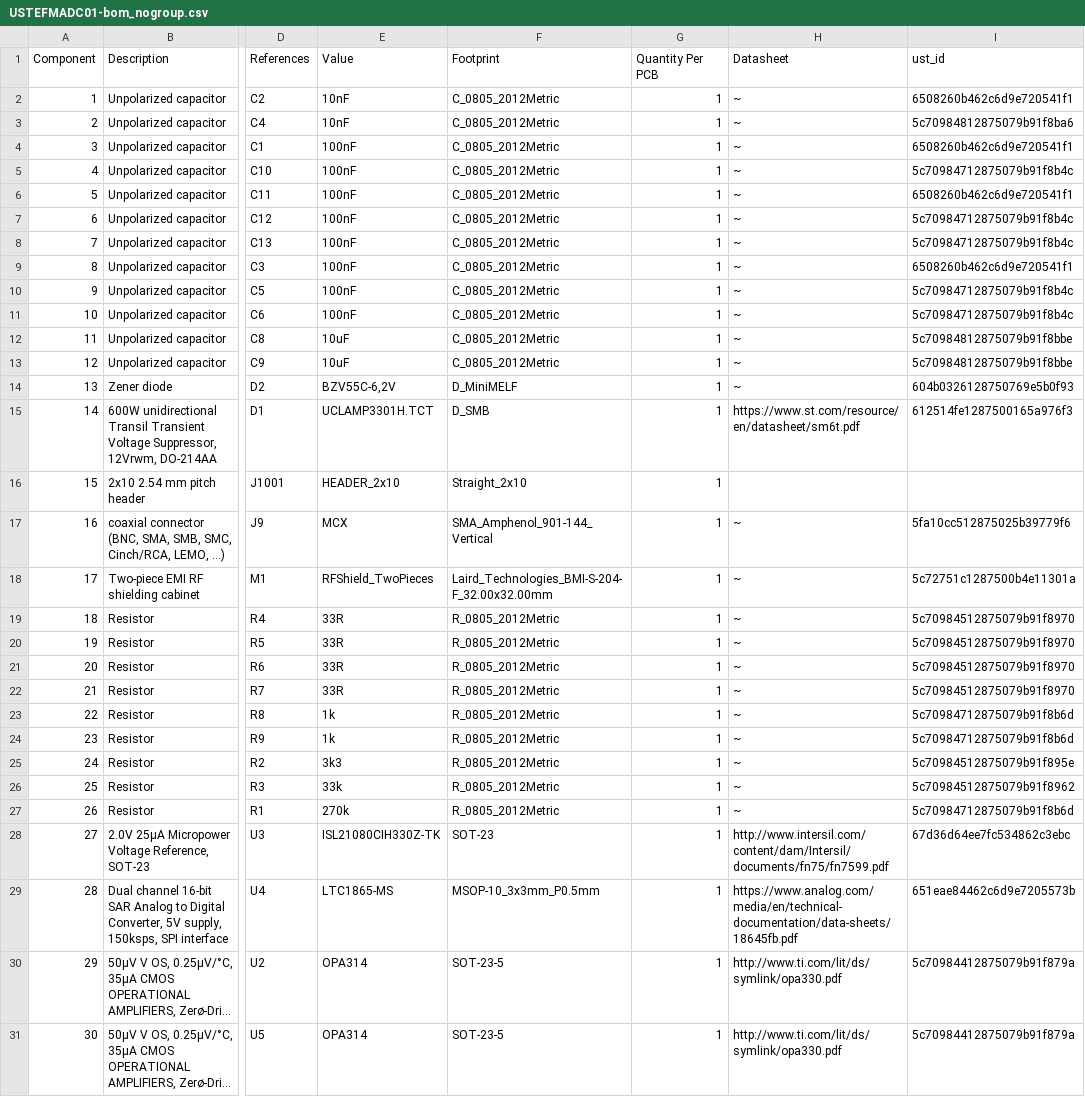
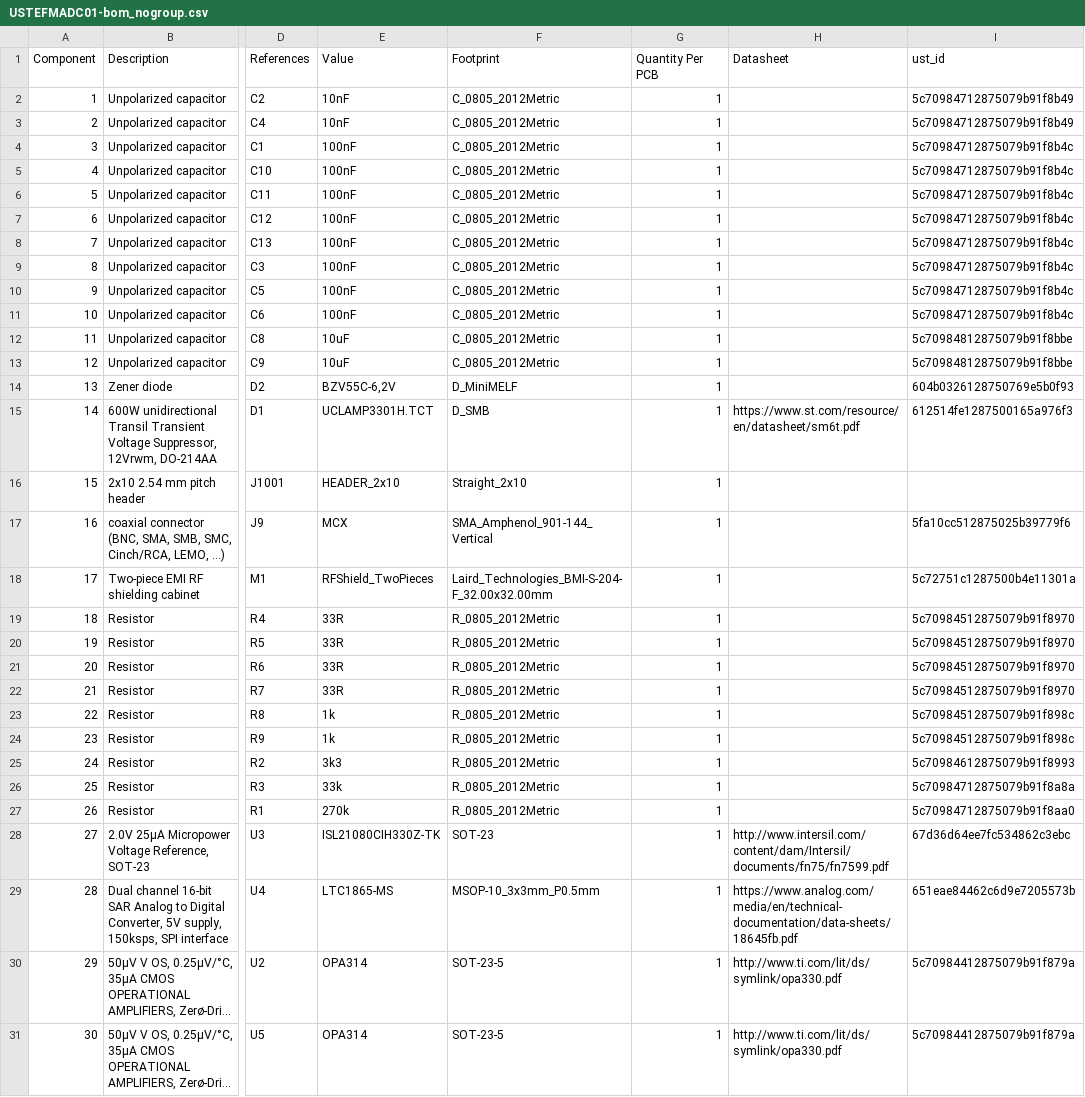
Before and after one commit to ust-modules/USTEFMADC01, a CSV file: hw/cam_profi/assembly/USTEFMADC01-bom_nogroup.csv, drawn as a sheet; only a part is shown, gaps mark what is left out; long unchanged cells end in …; the diff names each change by its address in the sheet, - before the commit and + after, or states it on an @@ line.

```diff
--- a/hw/cam_profi/assembly/USTEFMADC01-bom_nogroup.csv
+++ b/hw/cam_profi/assembly/USTEFMADC01-bom_nogroup.csv
-H2:H14 (Datasheet): ~
+H2:H14 (Datasheet): (empty)
-I2 (ust_id): 6508260b462c6d9e720541f1
+I2 (ust_id): 5c70984712875079b91f8b49
-I3 (ust_id): 5c70984812875079b91f8ba6
+I3 (ust_id): 5c70984712875079b91f8b49
-I4 (ust_id): 6508260b462c6d9e720541f1
+I4 (ust_id): 5c70984712875079b91f8b4c
-I6 (ust_id): 6508260b462c6d9e720541f1
+I6 (ust_id): 5c70984712875079b91f8b4c
-I9 (ust_id): 6508260b462c6d9e720541f1
+I9 (ust_id): 5c70984712875079b91f8b4c
-H17:H27 (Datasheet): ~
+H17:H27 (Datasheet): (empty)
-I23:I24 (ust_id): 5c70984712875079b91f8b6d
+I23:I24 (ust_id): 5c70984512875079b91f898c
-I25 (ust_id): 5c70984512875079b91f895e
+I25 (ust_id): 5c70984612875079b91f8993
-I26 (ust_id): 5c70984512875079b91f8962
+I26 (ust_id): 5c70984712875079b91f8a8a
-I27 (ust_id): 5c70984712875079b91f8b6d
+I27 (ust_id): 5c70984712875079b91f8aa0
```
Also changed, not shown: hw/cam_profi/assembly/PnP/USTEFMADC01_cpl_both_pos.csv, hw/cam_profi/assembly/USTEFMADC01-bom.csv, 50 other files.
